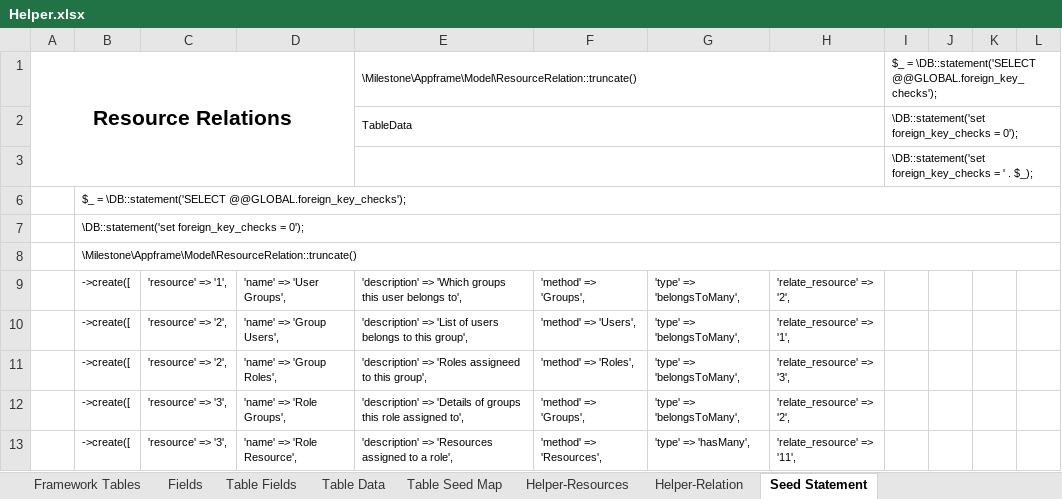
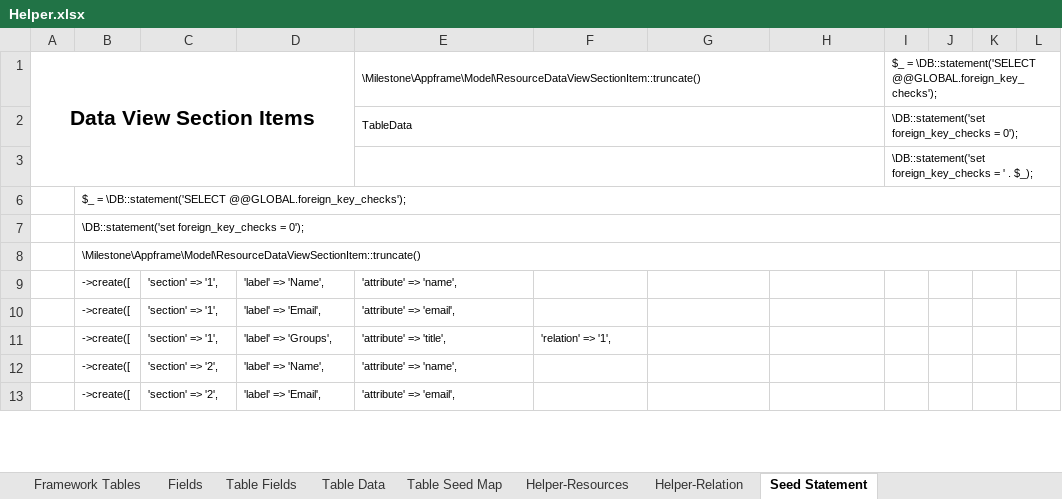
Before and after one commit to MilestoneInnovativeTechnologies/Appframe, an Excel workbook: Helper.xlsx, sheet Seed Statement, drawn as a sheet; only a part is shown; values as stored, in another font and other column widths than the file's, no borders; the diff covers the shown part only; the diff names each change by its address in the sheet, - before the commit and + after, or states it on an @@ line.

Commit message:
Data listing with relations implemented

```diff
--- a/Helper.xlsx (sheet Seed Statement)
+++ b/Helper.xlsx (sheet Seed Statement)
-A1: Resource Relations
+A1: Data View Section Items
-E1: \Milestone\Appframe\Model\ResourceRelation::truncate()
+E1: \Milestone\Appframe\Model\ResourceDataViewSectionItem::truncate()
-B8: \Milestone\Appframe\Model\ResourceRelation::truncate()
+B8: \Milestone\Appframe\Model\ResourceDataViewSectionItem::truncate()
-C9: 'resource' => '1',
+C9: 'section' => '1',
-D9: 'name' => 'User Groups',
+D9: 'label' => 'Name',
-E9: 'description' => 'Which groups this user belongs to',
+E9: 'attribute' => 'name',
-F9: 'method' => 'Groups',
+F9: (empty)
-G9:G12: 'type' => 'belongsToMany',
+G9:G12: (empty)
-H9: 'relate_resource' => '2',
+H9: (empty)
-C10:C11: 'resource' => '2',
+C10:C11: 'section' => '1',
-D10: 'name' => 'Group Users',
+D10: 'label' => 'Email',
-E10: 'description' => 'List of users belongs to this group',
+E10: 'attribute' => 'email',
-F10: 'method' => 'Users',
+F10: (empty)
-H10: 'relate_resource' => '1',
+H10: (empty)
-D11: 'name' => 'Group Roles',
+D11: 'label' => 'Groups',
-E11: 'description' => 'Roles assigneed to this group',
+E11: 'attribute' => 'title',
-F11: 'method' => 'Roles',
+F11: 'relation' => '1',
-H11: 'relate_resource' => '3',
+H11: (empty)
-C12:C13: 'resource' => '3',
+C12:C13: 'section' => '2',
-D12: 'name' => 'Role Groups',
+D12: 'label' => 'Name',
-E12: 'description' => 'Details of groups this role assigned to',
+E12: 'attribute' => 'name',
-F12: 'method' => 'Groups',
+F12: (empty)
-H12: 'relate_resource' => '2',
+H12: (empty)
-D13: 'name' => 'Role Resource',
+D13: 'label' => 'Email',
-E13: 'description' => 'Resources assigned to a role',
+E13: 'attribute' => 'email',
-F13: 'method' => 'Resources',
+F13: (empty)
-G13: 'type' => 'hasMany',
+G13: (empty)
-H13: 'relate_resource' => '11',
+H13: (empty)
```
Also changed, not shown: 254 edited cells elsewhere in this sheet, sheet Table Data, sheet Table Seed Map, hidden cells, 2 other files.
